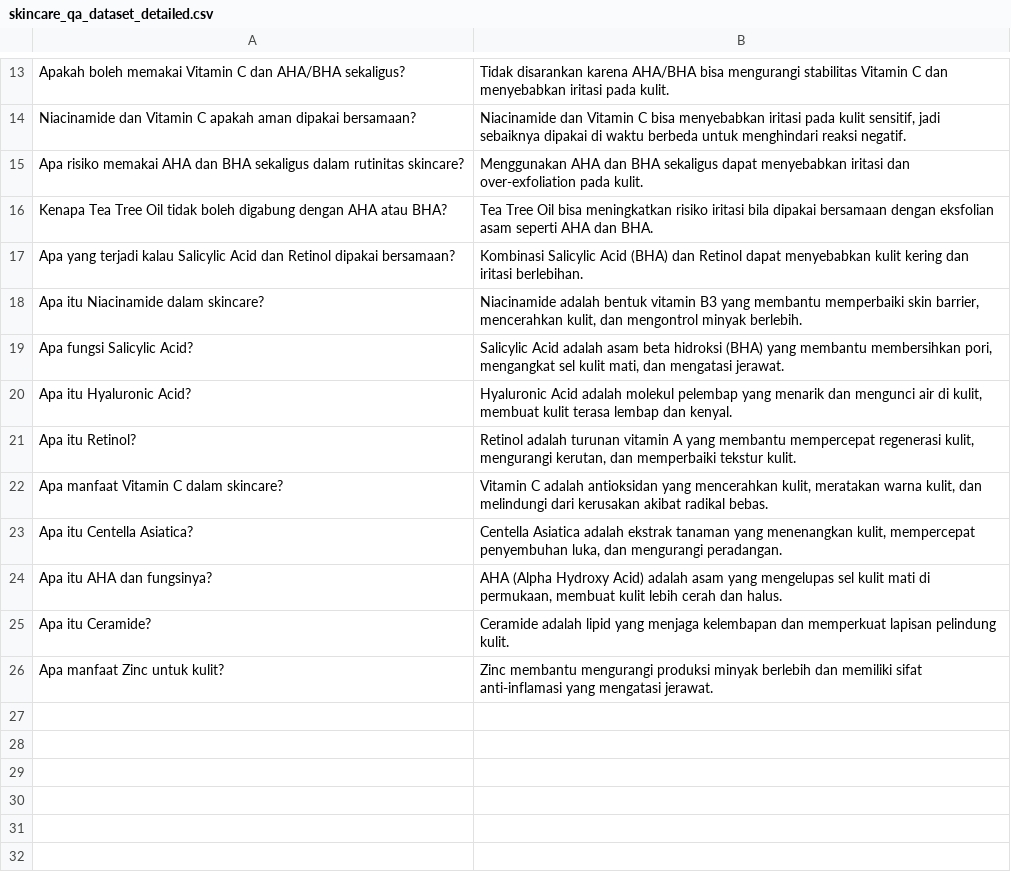
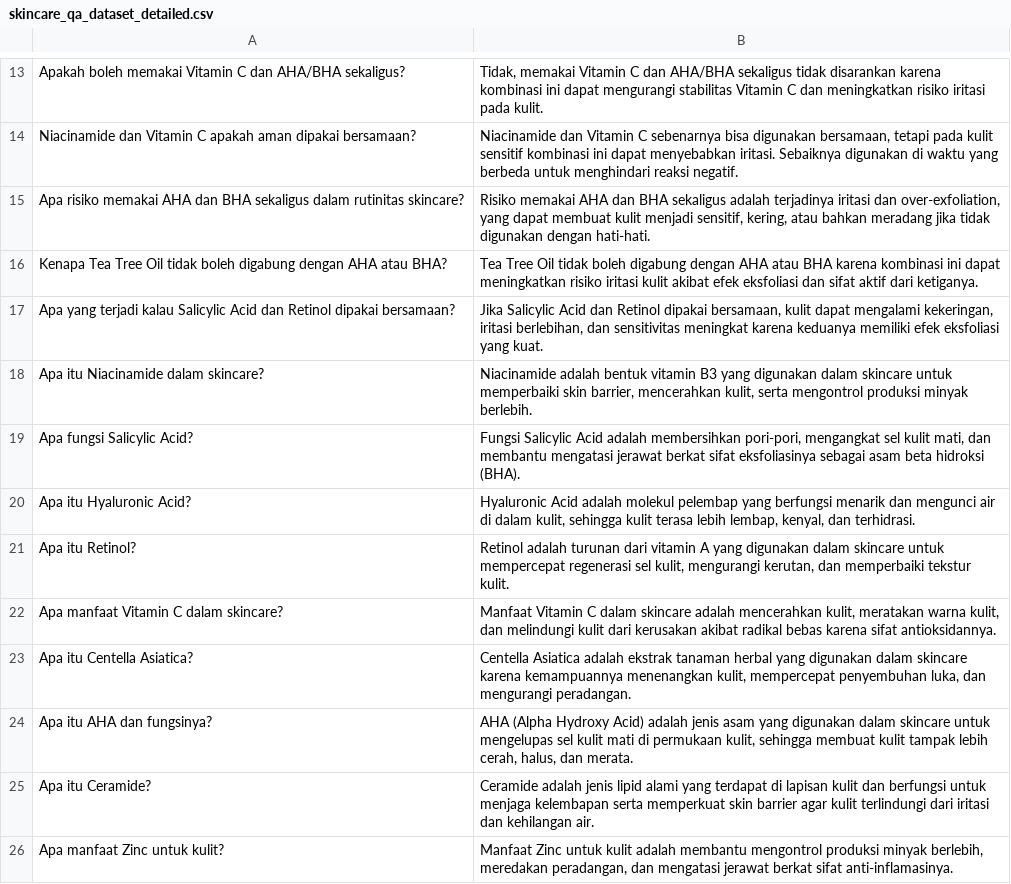
Before and after one commit to C-Skin/Chatbot, a CSV file: skincare_qa_dataset_detailed.csv, drawn as a sheet; only a part is shown, gaps mark what is left out; the diff covers the shown part only; the diff names each change by its address in the sheet, - before the commit and + after, or states it on an @@ line.

Commit message:
Add Dataset

```diff
--- a/skincare_qa_dataset_detailed.csv
+++ b/skincare_qa_dataset_detailed.csv
-B13: Tidak disarankan karena AHA/BHA bisa mengurangi stabilitas Vitamin C dan menyebabkan iritasi pada…
+B13: Tidak, memakai Vitamin C dan AHA/BHA sekaligus tidak disarankan karena kombinasi ini dapat mengurangi stabilitas Vitamin C dan meningkatkan risiko iritasi pada…
-B14: …Vitamin C bisa menyebabkan iritasi pada kulit sensitif, jadi sebaiknya dipakai di waktu berbeda untuk…
+B14: …Vitamin C sebenarnya bisa digunakan bersamaan, tetapi pada kulit sensitif kombinasi ini dapat menyebabkan iritasi. Sebaiknya digunakan di waktu yang berbeda untuk…
-B15: Menggunakan AHA dan BHA sekaligus dapat menyebabkan iritasi dan over-exfoliation pada kulit.
+B15: Risiko memakai AHA dan BHA sekaligus adalah terjadinya iritasi dan over-exfoliation, yang dapat membuat kulit menjadi sensitif, kering, atau bahkan meradang jika tidak digunakan dengan hati-hati.
-B16: …Tree Oil bisa meningkatkan risiko iritasi bila dipakai bersamaan dengan eksfolian asam seperti AHA dan BHA.
+B16: …Tree Oil tidak boleh digabung dengan AHA atau BHA karena kombinasi ini dapat meningkatkan risiko iritasi kulit akibat efek eksfoliasi dan sifat aktif dari ketiganya.
-B17: Kombinasi Salicylic Acid (BHA) dan Retinol dapat menyebabkan kulit kering dan iritasi berlebihan.
+B17: Jika Salicylic Acid dan Retinol dipakai bersamaan, kulit dapat mengalami kekeringan, iritasi berlebihan, dan sensitivitas meningkat karena keduanya memiliki efek eksfoliasi yang kuat.
-B18: …B3 yang membantu memperbaiki skin barrier, mencerahkan kulit, dan mengontrol minyak berlebih.
+B18: …B3 yang digunakan dalam skincare untuk memperbaiki skin barrier, mencerahkan kulit, serta mengontrol produksi minyak berlebih.
-B19: Salicylic Acid adalah asam beta hidroksi (BHA) yang membantu membersihkan pori, mengangkat sel kulit mati, dan mengatasi jerawat.
+B19: Fungsi Salicylic Acid adalah membersihkan pori-pori, mengangkat sel kulit mati, dan membantu mengatasi jerawat berkat sifat eksfoliasinya sebagai asam beta hidroksi (BHA).
-B20: …pelembap yang menarik dan mengunci air di kulit, membuat kulit terasa lembap dan kenyal.
+B20: …pelembap yang berfungsi menarik dan mengunci air di dalam kulit, sehingga kulit terasa lebih lembap, kenyal, dan terhidrasi.
-B21: …adalah turunan vitamin A yang membantu mempercepat regenerasi kulit, mengurangi…
+B21: …adalah turunan dari vitamin A yang digunakan dalam skincare untuk mempercepat regenerasi sel kulit, mengurangi…
-B22: Vitamin C adalah antioksidan yang mencerahkan kulit, meratakan warna kulit, dan melindungi dari kerusakan akibat radikal bebas.
+B22: Manfaat Vitamin C dalam skincare adalah mencerahkan kulit, meratakan warna kulit, dan melindungi kulit dari kerusakan akibat radikal bebas karena sifat antioksidannya.
-B23: …ekstrak tanaman yang menenangkan kulit,…
+B23: …ekstrak tanaman herbal yang digunakan dalam skincare karena kemampuannya menenangkan kulit,…
-B24: …Acid) adalah asam yang mengelupas sel kulit mati di permukaan, membuat kulit lebih cerah dan halus.
+B24: …Acid) adalah jenis asam yang digunakan dalam skincare untuk mengelupas sel kulit mati di permukaan kulit, sehingga membuat kulit tampak lebih cerah, halus, dan merata.
-B25: Ceramide adalah lipid yang menjaga kelembapan dan memperkuat lapisan pelindung kulit.
+B25: Ceramide adalah jenis lipid alami yang terdapat di lapisan kulit dan berfungsi untuk menjaga kelembapan serta memperkuat skin barrier agar kulit terlindungi dari iritasi dan kehilangan air.
-B26: Zinc membantu mengurangi produksi minyak berlebih dan memiliki sifat anti-inflamasi yang mengatasi jerawat.
+B26: Manfaat Zinc untuk kulit adalah membantu mengontrol produksi minyak berlebih, meredakan peradangan, dan mengatasi jerawat berkat sifat anti-inflamasinya.
```
Also changed, not shown: 1 added row, 1 removed row and 11 edited cells elsewhere in this file.
